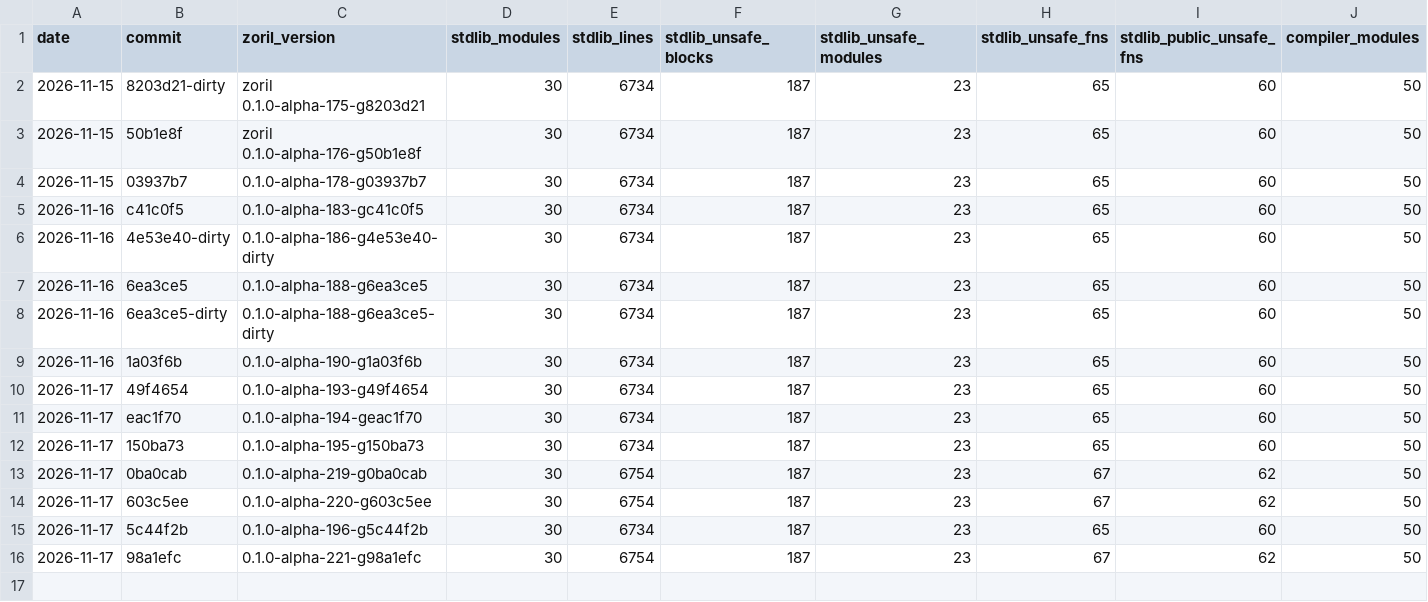
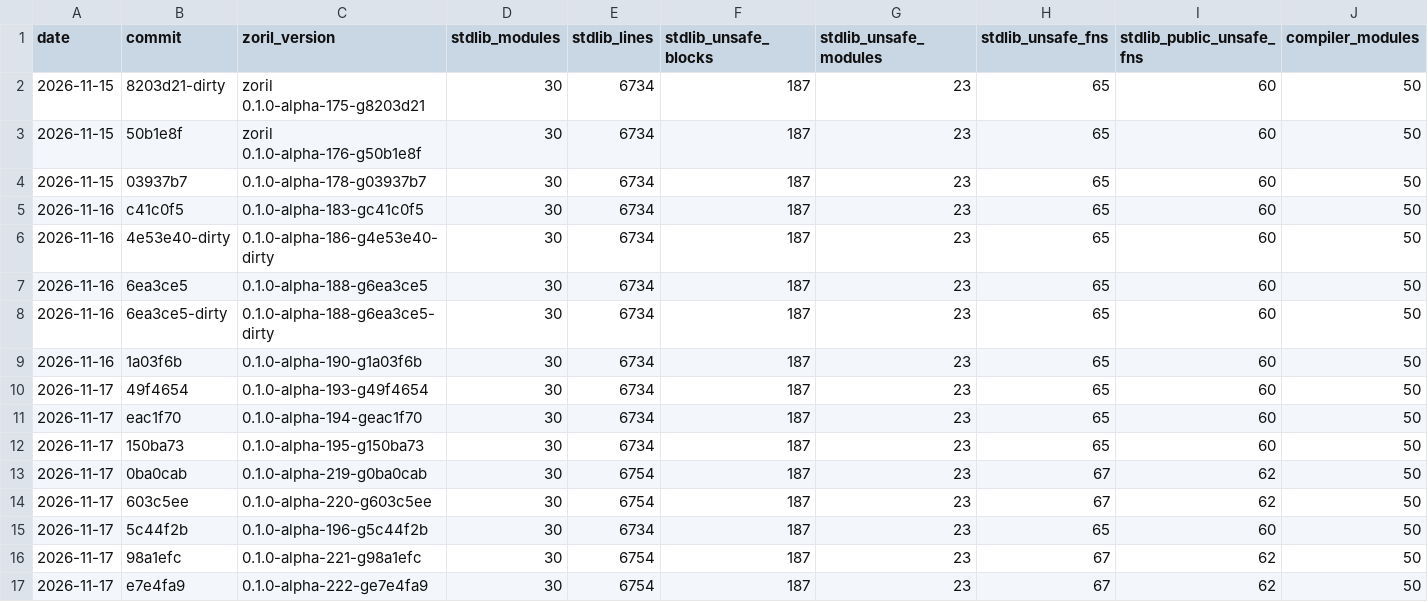
Before and after one commit to engenforge/zoril, a TSV file: figures_history.tsv, drawn as a sheet; only a part is shown; rows hold the shown columns only; the diff names each change by its address in the sheet, - before the commit and + after, or states it on an @@ line.

```diff
--- a/figures_history.tsv
+++ b/figures_history.tsv
+row 17: 2026-11-17 | e7e4fa9 | 0.1.0-alpha-222-ge7e4fa9 | 30 | 6754 | 187 | 23 | 67 | 62 | 50
```
